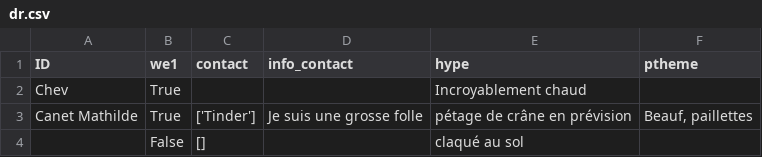
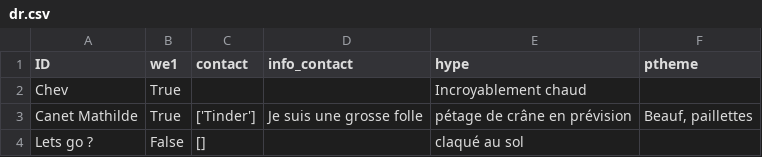
Before and after one commit to ptitchev/private_streamlit, a CSV file: data/dr.csv, drawn as a sheet.

Commit message:
Updated

```diff
--- a/data/dr.csv
+++ b/data/dr.csv
@@ -3,2 +3,2 @@ Chev,True,,,Incroyablement chaud,
 Canet Mathilde ,True,['Tinder'], Je suis une grosse folle ,pétage de crâne en prévision," Beauf, paillettes"
-,False,[], ,claqué au sol,
+Lets go ?,False,[], ,claqué au sol,
```
